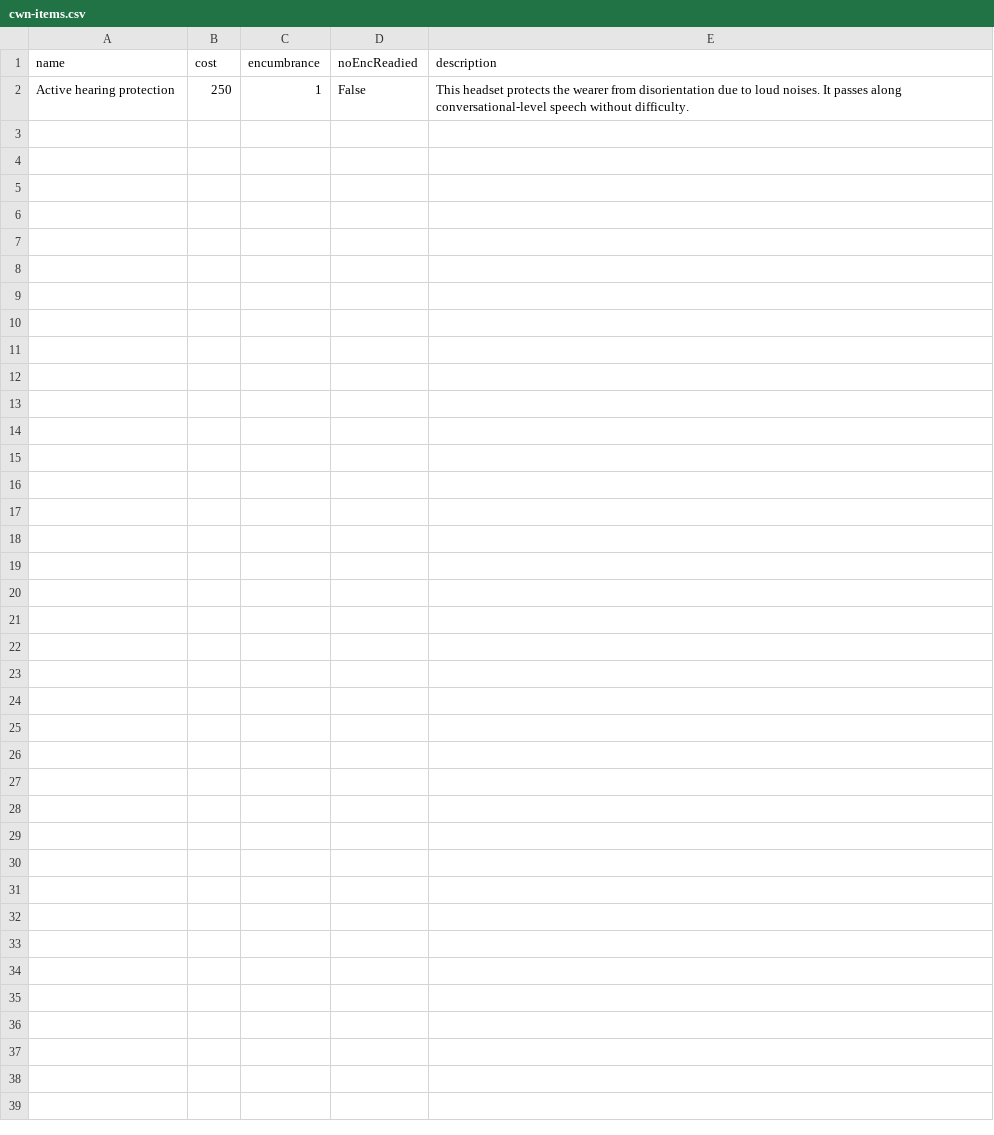
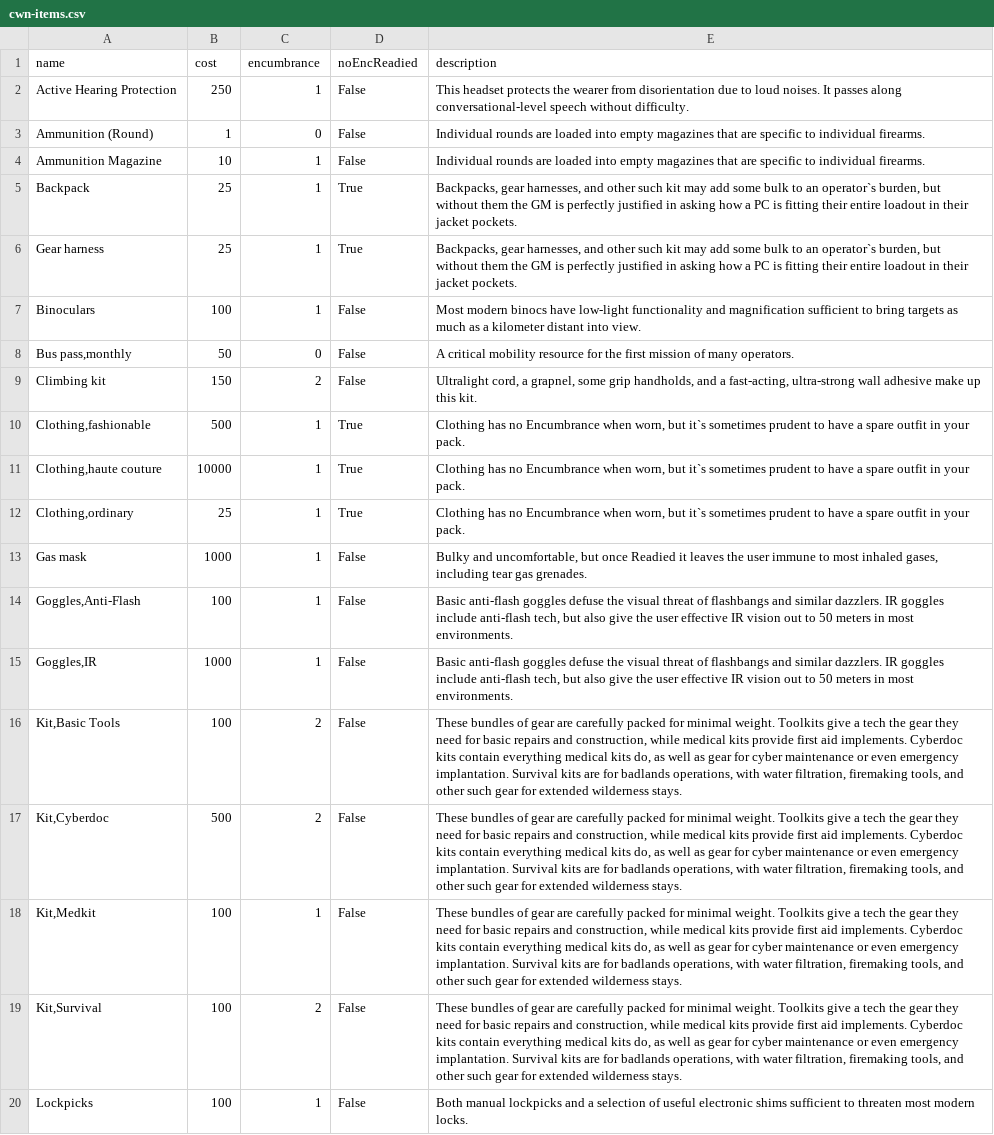
Before and after one commit to wintersleepAI/foundry-swnr, a CSV file: src/packs/csv/cwn-items.csv, drawn as a sheet; only a part is shown; the diff covers the shown part only.

Commit message:
cwn items

```diff
--- a/src/packs/csv/cwn-items.csv
+++ b/src/packs/csv/cwn-items.csv
@@ -1,2 +1,20 @@
 name,cost,encumbrance,noEncReadied,description
-Active hearing protection,250,1,False,"This headset protects the wearer from disorientation due to loud noises. It passes along conversational-level speech without difficulty."
+Active Hearing Protection,250,1,False,"This headset protects the wearer from disorientation due to loud noises. It passes along conversational-level speech without difficulty."
+Ammunition (Round),1,0,False,"Individual rounds are loaded into empty magazines that are specific to individual firearms."
+Ammunition Magazine,10,1,False,"Individual rounds are loaded into empty magazines that are specific to individual firearms."
+Backpack,25,1,True,"Backpacks, gear harnesses, and other such kit may add some bulk to an operator`s burden, but without them the GM is perfectly justified in asking how a PC is fitting their entire loadout in their jacket pockets."
+Gear harness,25,1,True,"Backpacks, gear harnesses, and other such kit may add some bulk to an operator`s burden, but without them the GM is perfectly justified in asking how a PC is fitting their entire loadout in their jacket pockets."
+Binoculars,100,1,False,"Most modern binocs have low-light functionality and magnification sufficient to bring targets as much as a kilometer distant into view."
+"Bus pass,monthly",50,0,False,"A critical mobility resource for the first mission of many operators."
+Climbing kit,150,2,False,"Ultralight cord, a grapnel, some grip handholds, and a fast-acting, ultra-strong wall adhesive make up this kit."
+"Clothing,fashionable",500,1,True,"Clothing has no Encumbrance when worn, but it`s sometimes prudent to have a spare outfit in your pack."
+"Clothing,haute couture",10000,1,True,"Clothing has no Encumbrance when worn, but it`s sometimes prudent to have a spare outfit in your pack."
+"Clothing,ordinary",25,1,True,"Clothing has no Encumbrance when worn, but it`s sometimes prudent to have a spare outfit in your pack."
+Gas mask,1000,1,False,"Bulky and uncomfortable, but once Readied it leaves the user immune to most inhaled gases, including tear gas grenades."
+"Goggles,Anti-Flash",100,1,False,"Basic anti-flash goggles defuse the visual threat of flashbangs and similar dazzlers. IR goggles include anti-flash tech, but also give the user effective IR vision out to 50 meters in most environments."
+"Goggles,IR",1000,1,False,"Basic anti-flash goggles defuse the visual threat of flashbangs and similar dazzlers. IR goggles include anti-flash tech, but also give the user effective IR vision out to 50 meters in most environments."
+"Kit,Basic Tools",100,2,False,"These bundles of gear are carefully packed for minimal weight. Toolkits give a tech the gear they need for basic repairs and construction, while medical kits provide first aid implements. Cyberdoc kits contain everything medical kits do, as well as gear for cyber maintenance or even emergency implantation. Survival kits are for badlands operations, with water filtration, firemaking tools, and other such gear for extended wilderness stays."
+"Kit,Cyberdoc",500,2,False,"These bundles of gear are carefully packed for minimal weight. Toolkits give a tech the gear they need for basic repairs and construction, while medical kits provide first aid implements. Cyberdoc kits contain everything medical kits do, as well as gear for cyber maintenance or even emergency implantation. Survival kits are for badlands operations, with water filtration, firemaking tools, and other such gear for extended wilderness stays."
+"Kit,Medkit",100,1,False,"These bundles of gear are carefully packed for minimal weight. Toolkits give a tech the gear they need for basic repairs and construction, while medical kits provide first aid implements. Cyberdoc kits contain everything medical kits do, as well as gear for cyber maintenance or even emergency implantation. Survival kits are for badlands operations, with water filtration, firemaking tools, and other such gear for extended wilderness stays."
+"Kit,Survival",100,2,False,"These bundles of gear are carefully packed for minimal weight. Toolkits give a tech the gear they need for basic repairs and construction, while medical kits provide first aid implements. Cyberdoc kits contain everything medical kits do, as well as gear for cyber maintenance or even emergency implantation. Survival kits are for badlands operations, with water filtration, firemaking tools, and other such gear for extended wilderness stays."
+Lockpicks,100,1,False,"Both manual lockpicks and a selection of useful electronic shims sufficient to threaten most modern locks."
```
Also changed, not shown: 10 added rows elsewhere in this file, 31 other files.
